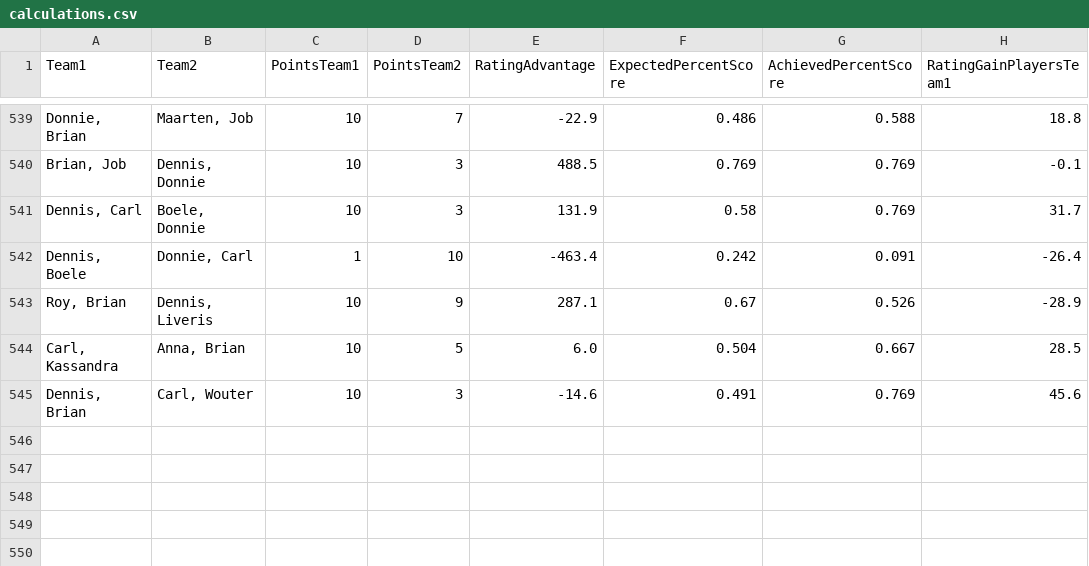
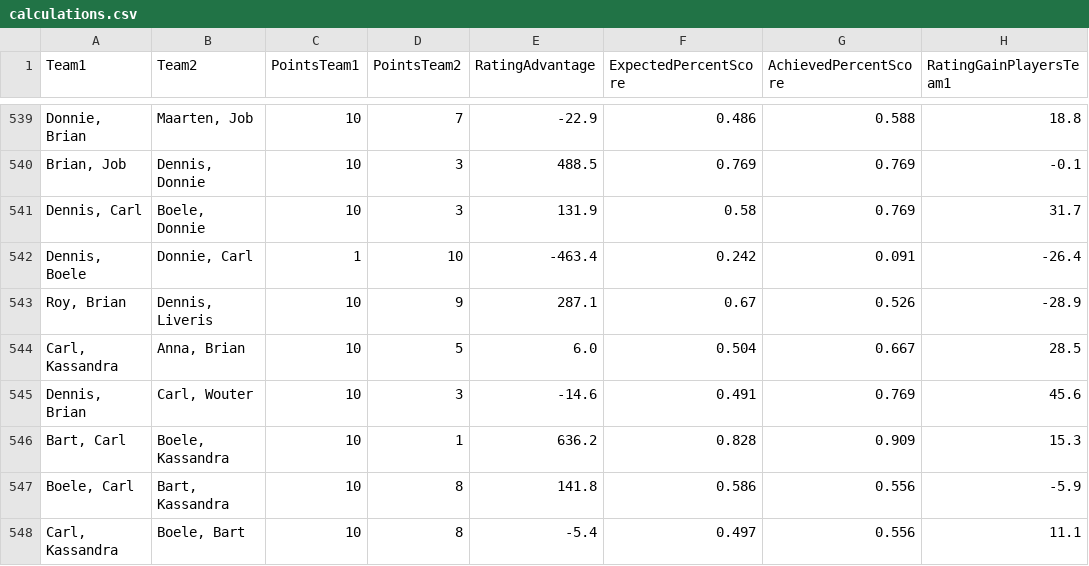
Before and after one commit to BartvonMeijenfeldt/fussball_rankings, a CSV file: calculations.csv, drawn as a sheet; only a part is shown, gaps mark what is left out; the diff names each change by its address in the sheet, - before the commit and + after, or states it on an @@ line.

```diff
--- a/calculations.csv
+++ b/calculations.csv
+row 546: Bart, Carl | Boele, Kassandra | 10 | 1 | 636.2 | 0.828 | 0.909 | 15.3
+row 547: Boele, Carl | Bart, Kassandra | 10 | 8 | 141.8 | 0.586 | 0.556 | -5.9
+row 548: Carl, Kassandra | Boele, Bart | 10 | 8 | -5.4 | 0.497 | 0.556 | 11.1
```
Also changed, not shown: beta_ratings.csv, results_table_football.csv, 1 other file.
